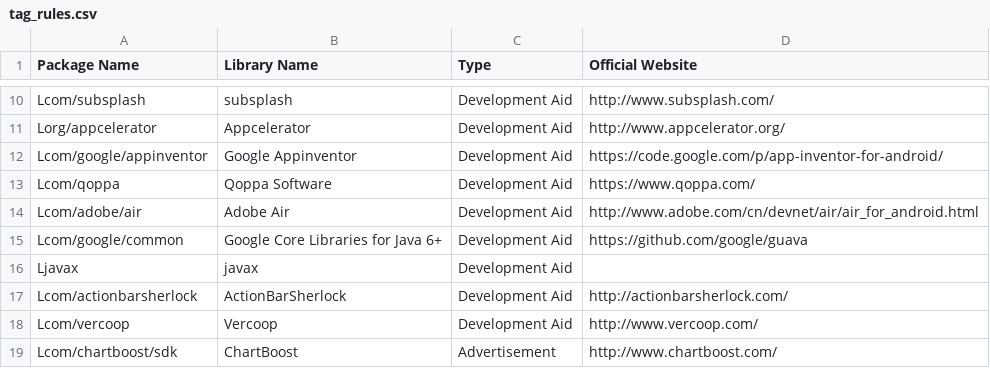
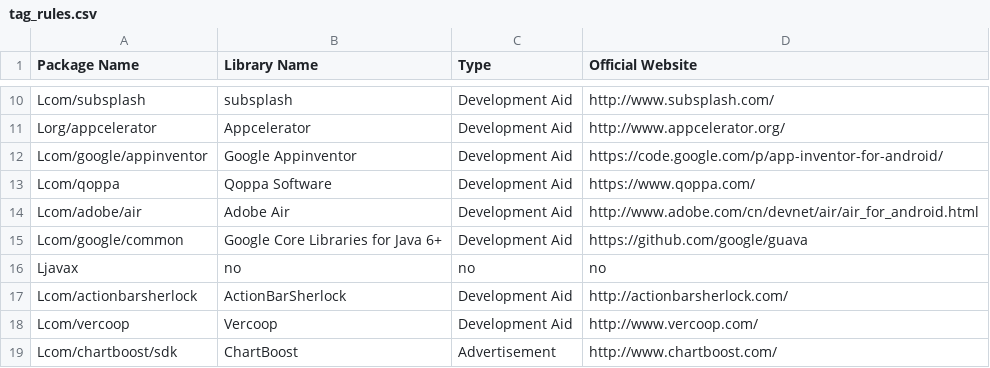
Before and after one commit to pkumza/LibRadar, a CSV file: LibRadar/Data/IntermediateData/tag_rules.csv, drawn as a sheet; only a part is shown, gaps mark what is left out.

Commit message:
Untag javax

```diff
--- a/LibRadar/Data/IntermediateData/tag_rules.csv
+++ b/LibRadar/Data/IntermediateData/tag_rules.csv
@@ -15,3 +15,3 @@ Lcom/adobe/air,Adobe Air,Development Aid,http://www.adobe.com/cn/devnet/air/air_
 Lcom/google/common,Google Core Libraries for Java 6+,Development Aid,https://github.com/google/guava
-Ljavax,javax,Development Aid,
+Ljavax,no,no,no
 Lcom/actionbarsherlock,ActionBarSherlock,Development Aid,http://actionbarsherlock.com/
```
